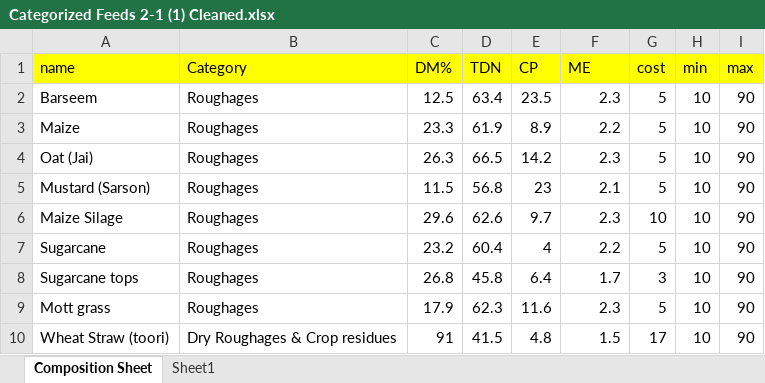
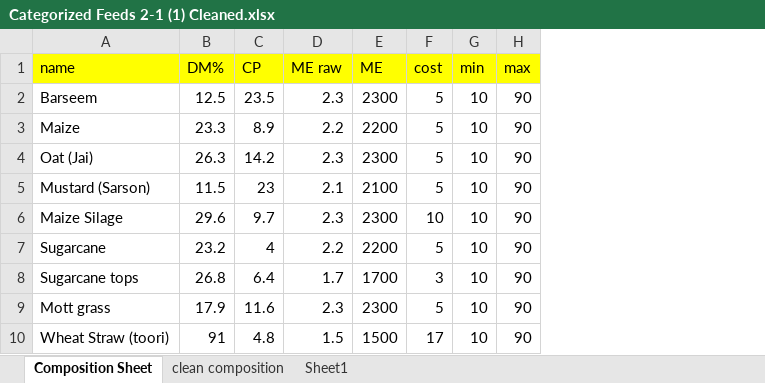
Before and after one commit to m-abdullah-nabeel/frontend-ration-app, an Excel workbook: assets/Sir Mubarak data/Categorized Feeds 2-1 (1) Cleaned.xlsx, sheet Composition Sheet, drawn as a sheet; only a part is shown; values as stored, in another font and other column widths than the file's, no borders; removed rows and columns are numbered as before the commit, all else as after; the diff names each change by its address in the sheet, - before the commit and + after, or states it on an @@ line.

```diff
--- a/assets/Sir Mubarak data/Categorized Feeds 2-1 (1) Cleaned.xlsx (sheet Composition Sheet)
+++ b/assets/Sir Mubarak data/Categorized Feeds 2-1 (1) Cleaned.xlsx (sheet Composition Sheet)
+sheet tab: clean composition
-column B (Category), rows 2-10: Roughages | Roughages | Roughages | Roughages | Roughages | Roughages | Roughages | Roughages | Dry Roughages & Crop residues
-column D (TDN), rows 2-10: 63.4 | 61.9 | 66.5 | 56.8 | 62.6 | 60.4 | 45.8 | 62.3 | 41.5
+column E (ME), rows 2-10: 2300 | 2200 | 2300 | 2100 | 2300 | 2200 | 1700 | 2300 | 1500
-D1: ME
+D1: ME raw
```
Also changed, not shown: 2 other files.
